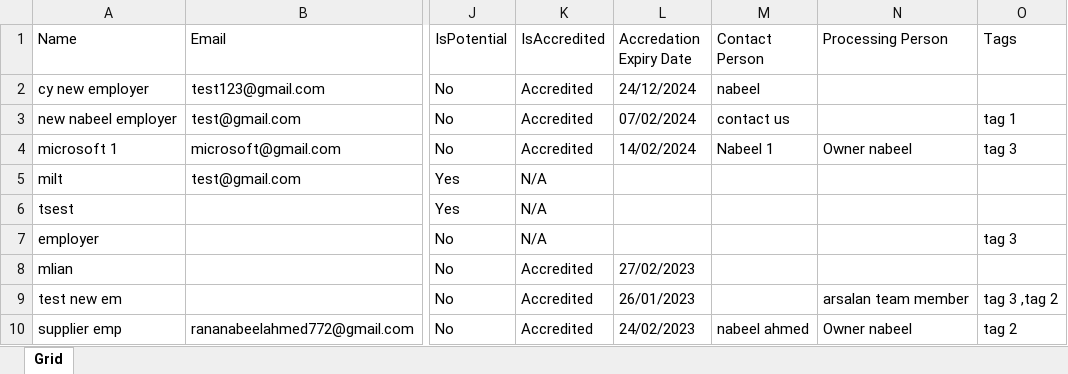
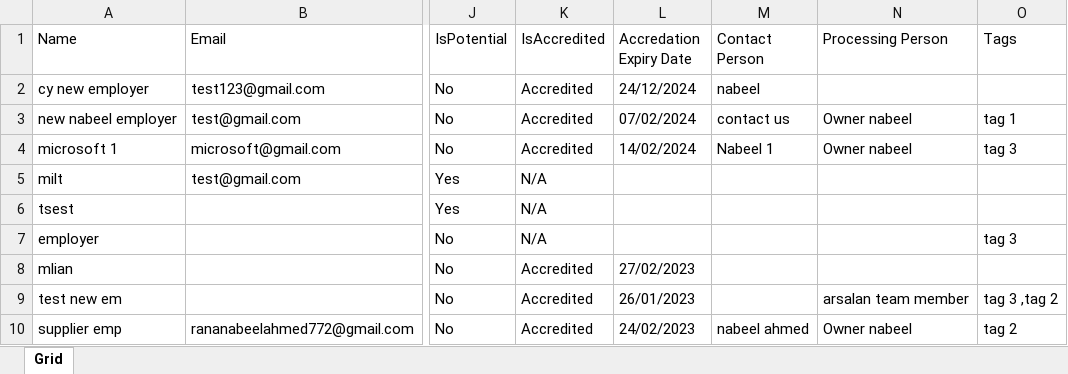
Before and after one commit to nabeelahmed772/Ezymigrate, an Excel workbook: cypress/downloads/EmployersList.xlsx, sheet Grid, drawn as a sheet; only a part is shown, gaps mark what is left out; values as stored, in another font and other column widths than the file's, no borders; table styles not drawn; the diff names each change by its address in the sheet, - before the commit and + after, or states it on an @@ line.

```diff
--- a/cypress/downloads/EmployersList.xlsx (sheet Grid)
+++ b/cypress/downloads/EmployersList.xlsx (sheet Grid)
-N3 (Processing Person): (empty)
+N3 (Processing Person): Owner nabeel
```
Also changed, not shown: cypress/downloads/Client_Employer_Report.xlsx, cypress/downloads/Client_Summary.xlsx, 19 other files.
